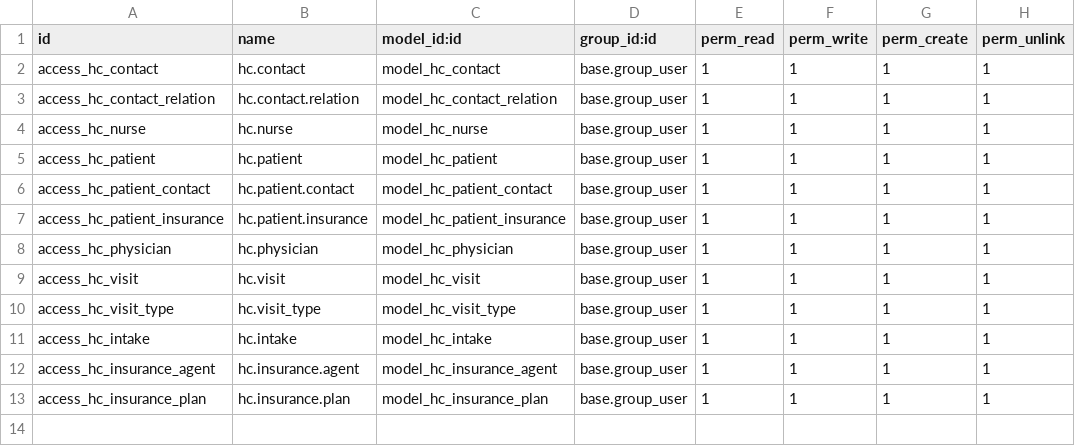
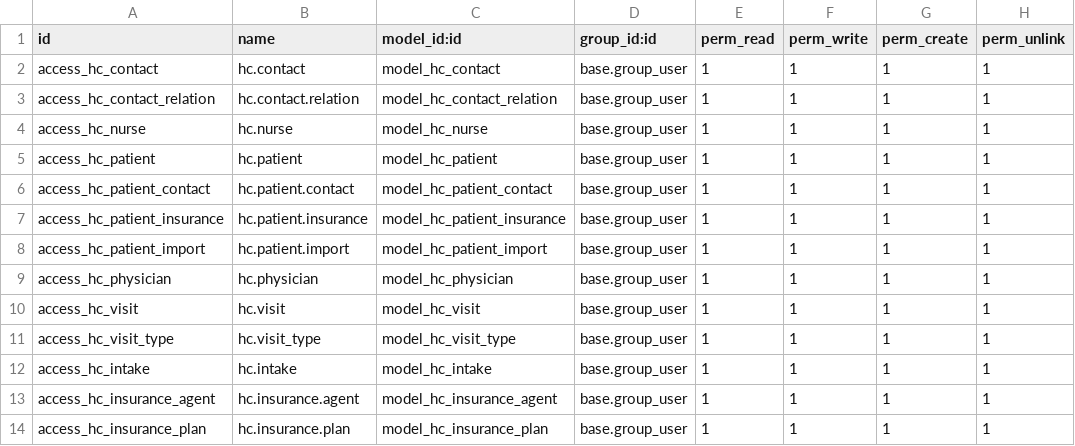
Before and after one commit to alexeymachado/odoo_extra, a CSV file: health_care/security/ir.model.access.csv, drawn as a sheet.

Commit message:
Importar Paciente

```diff
--- a/health_care/security/ir.model.access.csv
+++ b/health_care/security/ir.model.access.csv
@@ -7,2 +7,3 @@ access_hc_patient_contact,hc.patient.contact,model_hc_patient_contact,base.group
 access_hc_patient_insurance,hc.patient.insurance,model_hc_patient_insurance,base.group_user,1,1,1,1
+access_hc_patient_import,hc.patient.import,model_hc_patient_import,base.group_user,1,1,1,1
 access_hc_physician,hc.physician,model_hc_physician,base.group_user,1,1,1,1
```
Also changed, not shown: 8 other files.
